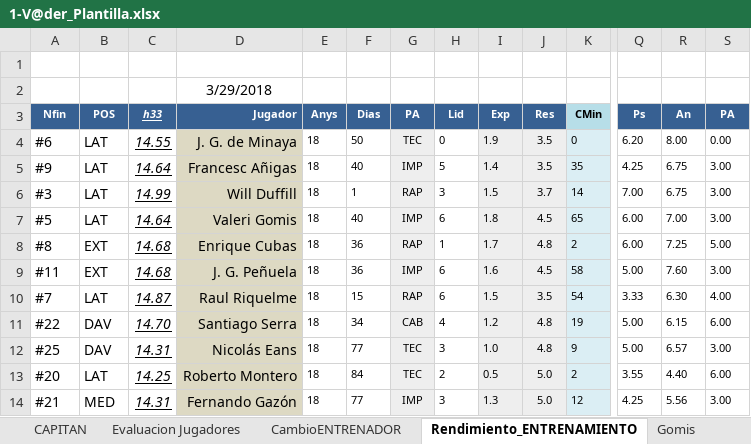
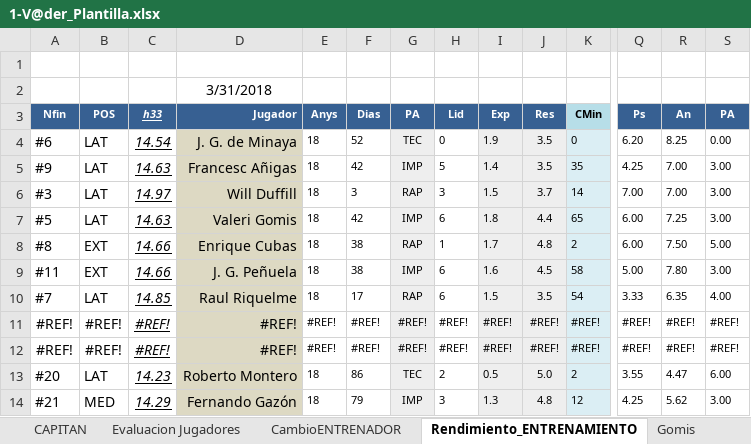
Before and after one commit to uny11/HI, an Excel workbook: projects/current/hattrick/1-V@der_Plantilla.xlsx, sheet Rendimiento_ENTRENAMIENTO, drawn as a sheet; only a part is shown, gaps mark what is left out; values as stored, in another font and other column widths than the file's, no borders; conditional formats not drawn; removed rows and columns are numbered as before the commit, all else as after; rows hold the shown columns only; the diff covers the shown part only; the diff names each change by its address in the sheet, - before the commit and + after, or states it on an @@ line.

```diff
--- a/projects/current/hattrick/1-V@der_Plantilla.xlsx (sheet Rendimiento_ENTRENAMIENTO)
+++ b/projects/current/hattrick/1-V@der_Plantilla.xlsx (sheet Rendimiento_ENTRENAMIENTO)
-D2: 3/29/2018
+D2: 3/31/2018
-C4: 14.55
+C4: 14.54
-F4: 50
+F4: 52
-R4: 8.00
+R4: 8.25
-C5: 14.64
+C5: 14.63
-F5: 40
+F5: 42
-R5:R6: 6.75
+R5:R6: 7.00
-C6: 14.99
+C6: 14.97
-F6: 1
+F6: 3
-C7: 14.64
+C7: 14.63
-F7: 40
+F7: 42
-J7: 4.5
+J7: 4.4
-R7: 7.00
+R7: 7.25
-C8:C9: 14.68
+C8:C9: 14.66
-F8:F9: 36
+F8:F9: 38
-R8: 7.25
+R8: 7.50
-R9: 7.60
+R9: 7.80
-C10: 14.87
+C10: 14.85
-F10: 15
+F10: 17
-R10: 6.30
+R10: 6.35
-row 11: #22 | DAV | 14.70 | Santiago Serra | 18 | 34 | CAB | 4 | 1.2 | 4.8 | 19 | 5.00 | 6.15 | 6.00
-row 12: #25 | DAV | 14.31 | Nicolás Eans | 18 | 77 | TEC | 3 | 1.0 | 4.8 | 9 | 5.00 | 6.57 | 3.00
+row 11: #REF! | #REF! | #REF! | #REF! | #REF! | #REF! | #REF! | #REF! | #REF! | #REF! | #REF! | #REF! | #REF! | #REF!
+row 12: #REF! | #REF! | #REF! | #REF! | #REF! | #REF! | #REF! | #REF! | #REF! | #REF! | #REF! | #REF! | #REF! | #REF!
-C13: 14.25
+C13: 14.23
-F13: 84
+F13: 86
-R13: 4.40
+R13: 4.47
-C14: 14.31
+C14: 14.29
-F14: 77
+F14: 79
-J14: 5.0
+J14: 4.8
-R14: 5.56
+R14: 5.62
```
Also changed, not shown: 2 added rows, 2 removed rows and 16 edited cells elsewhere in this sheet, sheet Evaluacion Jugadores, sheet PLANTILLA, sheet CAPITAN, formulas that keep their value.
